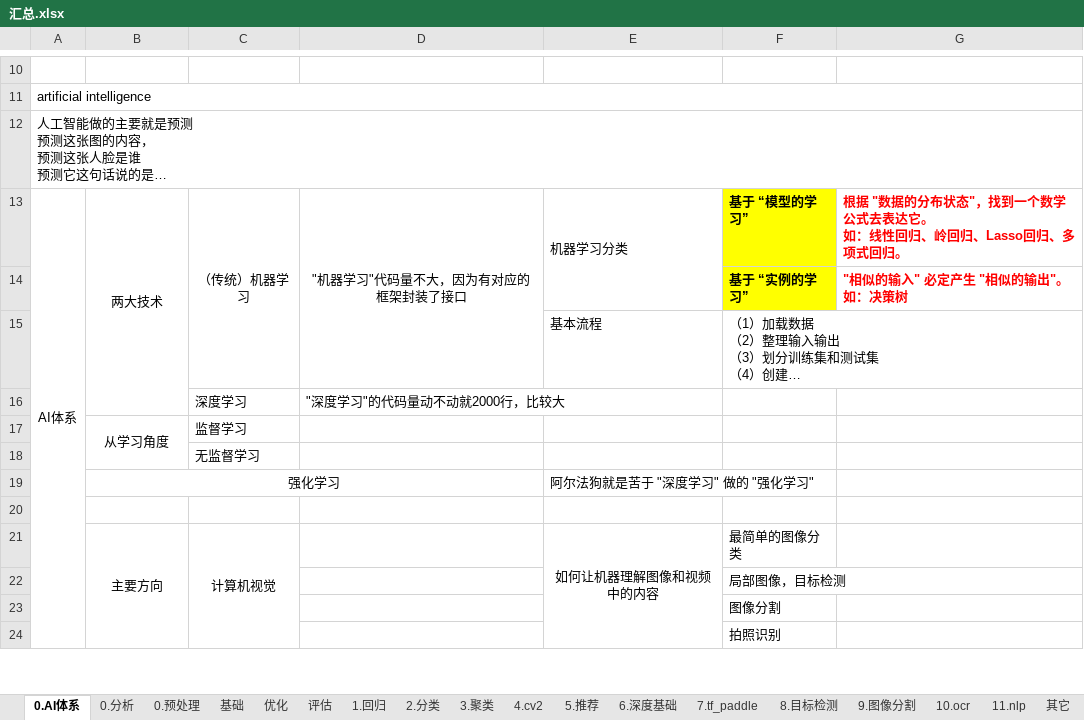
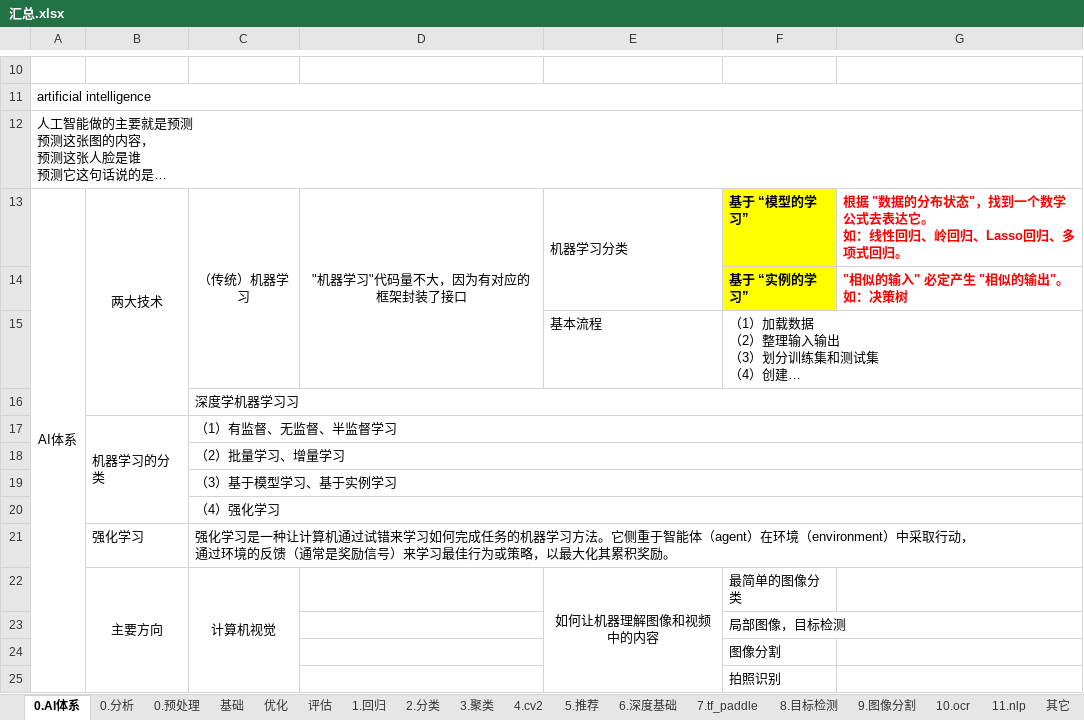
Before and after one commit to LiHengofChina/_python, an Excel workbook: 002.Artificial_Intelligence/汇总.xlsx, sheet 0.AI体系, drawn as a sheet; only a part is shown, gaps mark what is left out; long unchanged cells end in …; values as stored, in another font and other column widths than the file's, no borders; removed rows and columns are numbered as before the commit, all else as after; ↵ is a line break in a cell; the diff names each change by its address in the sheet, - before the commit and + after, or states it on an @@ line.

```diff
--- a/002.Artificial_Intelligence/汇总.xlsx (sheet 0.AI体系)
+++ b/002.Artificial_Intelligence/汇总.xlsx (sheet 0.AI体系)
-B13:B16 merged
+B13:B16 merged
-row 16:  |  | 深度学习 | "深度学习"的代码量动不动就2000行，比较大
-row 17:  | 从学习角度 | 监督学习
-C16: 无监督学习
+C16: 深度学机器学习习
+C16:G16 merged
-row 19:  | 强化学习 |  |  | 阿尔法狗就是苦于 "深度学习" 做的 "强化学习"
-row 17: (empty)
+row 17:  | 机器学习的分类 | （1）有监督、无监督、半监督学习
+B17:B20 merged
+C17:G17 merged
+row 18:  |  | （2）批量学习、增量学习
+row 19:  |  | （3）基于模型学习、基于实例学习
+row 20:  |  | （4）强化学习
+row 21:  | 强化学习 | 强化学习是一种让计算机通过试错来学习如何完成任务的机器学习方法。它侧重于智能体（agent）在环境（environment）中采取行动， ↵ 通过环境的反馈（通常是奖励信号）来学习最佳行为或策略，以最大化其累积奖励。
```
Also changed, not shown: 2 other files.
